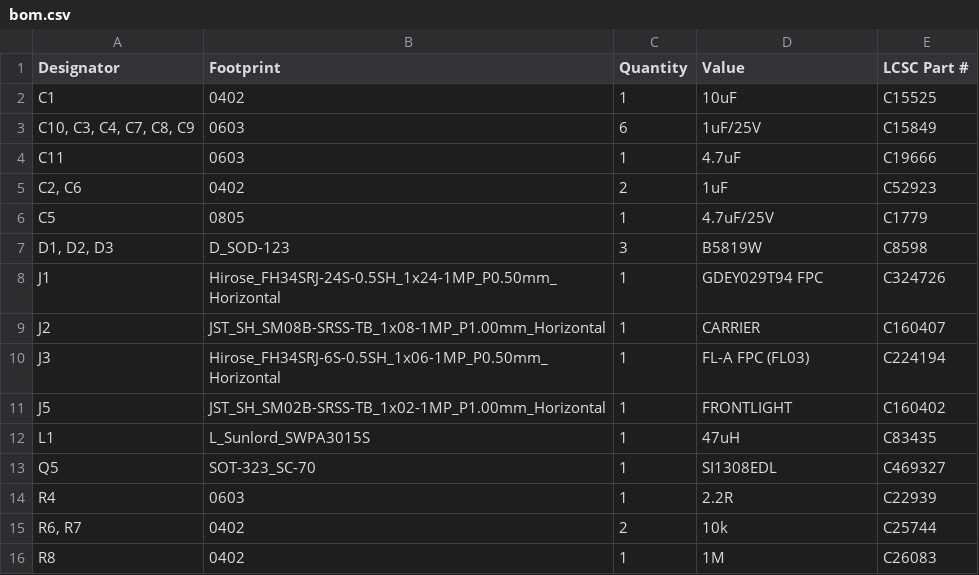
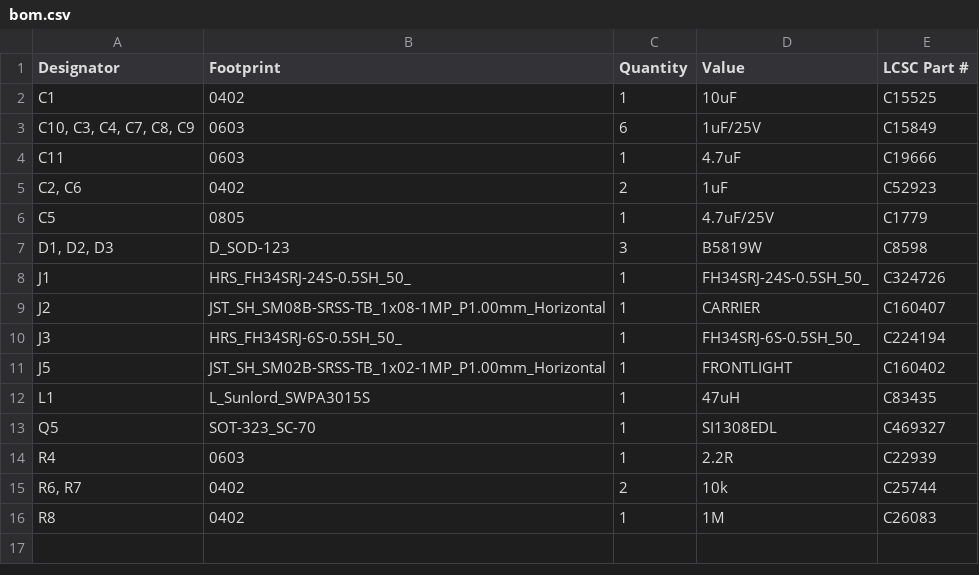
Before and after one commit to awong-dev/pager, a CSV file: hardware/carrier/panel/production/bom.csv, drawn as a sheet.

```diff
--- a/hardware/carrier/panel/production/bom.csv
+++ b/hardware/carrier/panel/production/bom.csv
@@ -7,5 +7,5 @@ C5,0805,1,4.7uF/25V,C1779
 "D1, D2, D3",D_SOD-123,3,B5819W,C8598
-J1,Hirose_FH34SRJ-24S-0.5SH_1x24-1MP_P0.50mm_Horizontal,1,GDEY029T94 FPC,C324726
+J1,HRS_FH34SRJ-24S-0.5SH_50_,1,FH34SRJ-24S-0.5SH_50_,C324726
 J2,JST_SH_SM08B-SRSS-TB_1x08-1MP_P1.00mm_Horizontal,1,CARRIER,C160407
-J3,Hirose_FH34SRJ-6S-0.5SH_1x06-1MP_P0.50mm_Horizontal,1,FL-A FPC (FL03),C224194
+J3,HRS_FH34SRJ-6S-0.5SH_50_,1,FH34SRJ-6S-0.5SH_50_,C224194
 J5,JST_SH_SM02B-SRSS-TB_1x02-1MP_P1.00mm_Horizontal,1,FRONTLIGHT,C160402
```
Also changed, not shown: hardware/carrier/panel/production/positions.csv, 7 other files.
